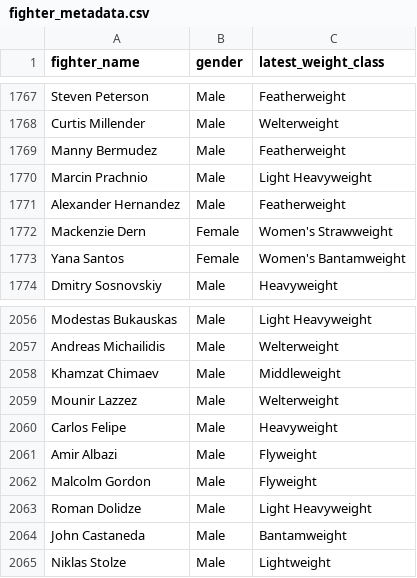
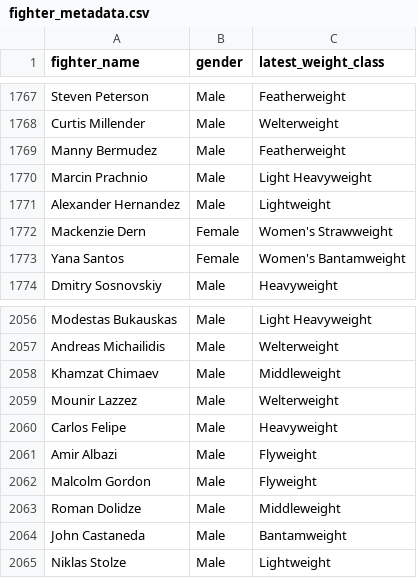
Before and after one commit to intelligent-username/UFC-P4P, a CSV file: fighter_metadata.csv, drawn as a sheet; only a part is shown, gaps mark what is left out.

```diff
--- a/fighter_metadata.csv
+++ b/fighter_metadata.csv
@@ -1770,3 +1770,3 @@ Manny Bermudez,Male,Featherweight
 Marcin Prachnio,Male,Light Heavyweight
-Alexander Hernandez,Male,Featherweight
+Alexander Hernandez,Male,Lightweight
 Mackenzie Dern,Female,Women's Strawweight
@@ -2062,3 +2062,3 @@ Amir Albazi,Male,Flyweight
 Malcolm Gordon,Male,Flyweight
-Roman Dolidze,Male,Light Heavyweight
+Roman Dolidze,Male,Middleweight
 John Castaneda,Male,Bantamweight
```
Also changed, not shown: fighters.csv, fights.csv, 4 other files.
